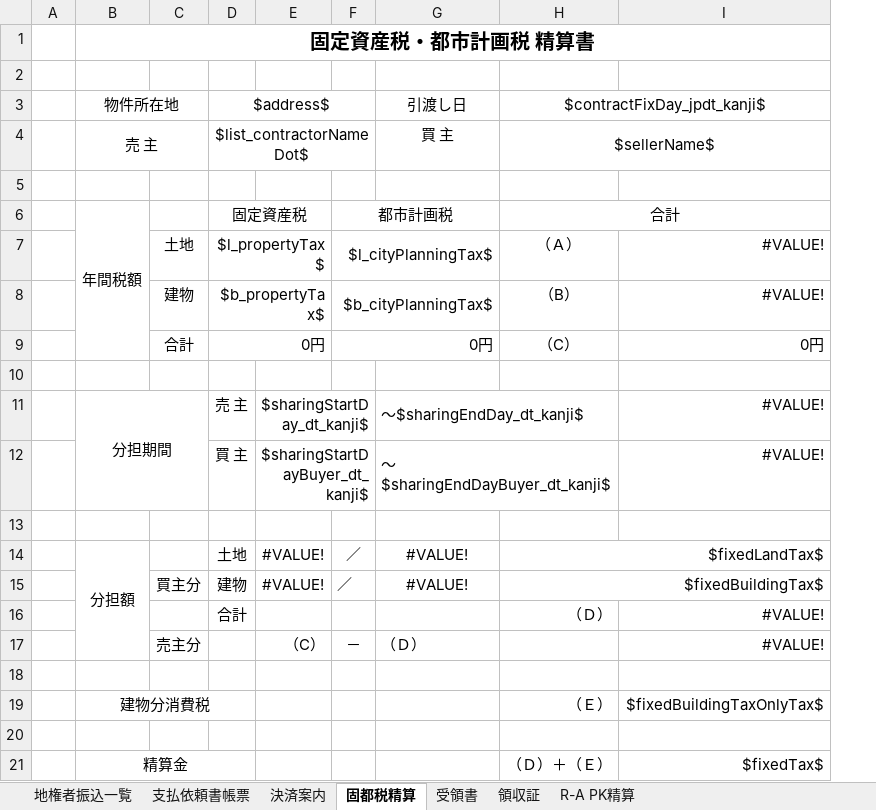
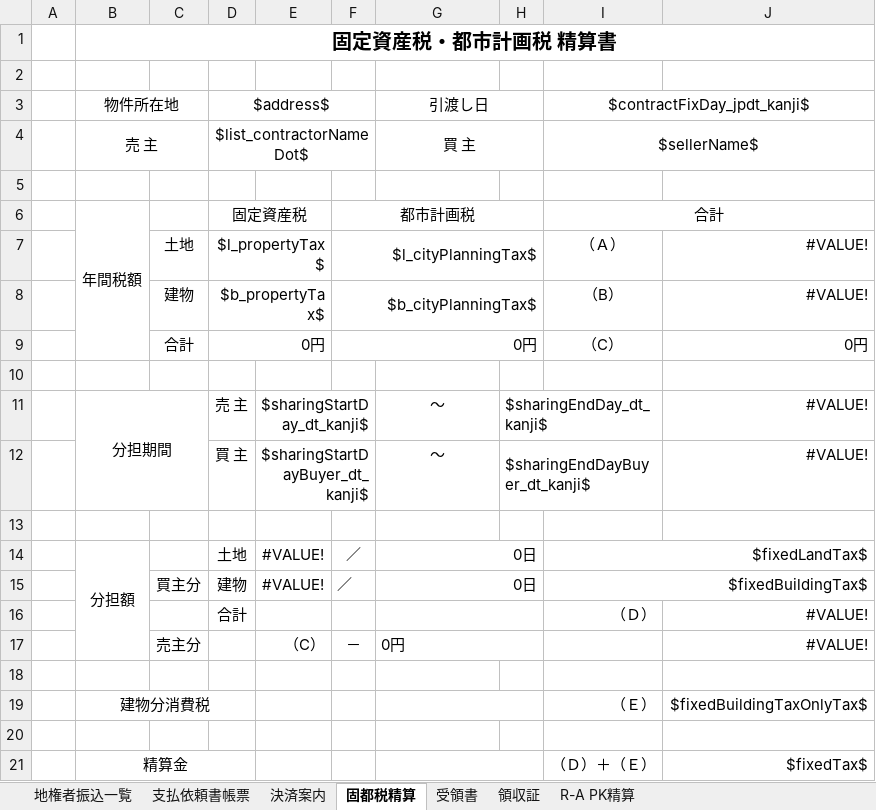
Before and after one commit to wavesyncjp/kbs_backend, an Excel workbook: template/買取決済.xlsx, sheet 固都税精算, drawn as a sheet; values as stored, in another font and other column widths than the file's, no borders; removed rows and columns are numbered as before the commit, all else as after; the diff names each change by its address in the sheet, - before the commit and + after, or states it on an @@ line.

```diff
--- a/template/買取決済.xlsx (sheet 固都税精算)
+++ b/template/買取決済.xlsx (sheet 固都税精算)
+column H, rows 11-12: $sharingEndDay_dt_kanji$ | $sharingEndDayBuyer_dt_kanji$
+G3:H3 merged
+G4:H4 merged
-G11: ～$sharingEndDay_dt_kanji$
+G11: ～
-G11:G12 alignment: left
+G11:G12 alignment: center
-G11:H11 merged
-G12: ～$sharingEndDayBuyer_dt_kanji$
+G12: ～
-G12:H12 merged
-G14:G15: #VALUE!
+G14:G15: 0日
-G14:G15 alignment: center
+G14:G15 alignment: right
+G14:H14 merged
+G15:H15 merged
+G16:H16 merged
-G17: （Ｄ）
+G17: 0円
+G17:H17 merged
+G19:H19 merged
+G21:H21 merged
```
Also changed, not shown: sheet 地権者振込一覧, sheet 領収証, formulas that keep their value, template/諸経費等.xlsx, 4 other files.
